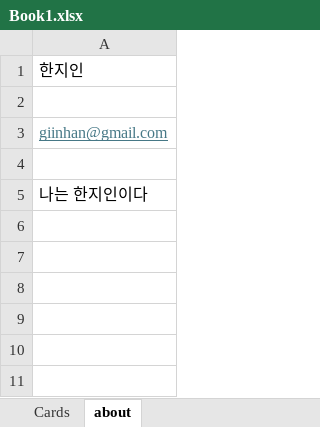
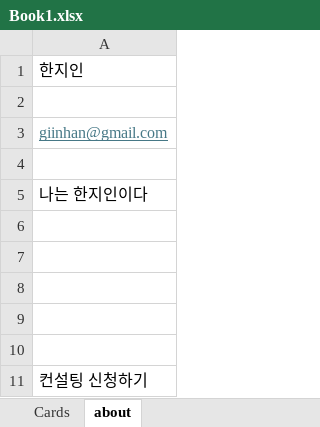
Before and after one commit to giinhan/giinhan.github.io, an Excel workbook: txt/Book1.xlsx, sheet about, drawn as a sheet; values as stored, in another font and other column widths than the file's, no borders; the diff names each change by its address in the sheet, - before the commit and + after, or states it on an @@ line.

```diff
--- a/txt/Book1.xlsx (sheet about)
+++ b/txt/Book1.xlsx (sheet about)
+row 6: (empty)
+row 7: (empty)
+row 8: (empty)
+row 9: (empty)
+row 10: (empty)
+row 11: 컨설팅 신청하기
```
Also changed, not shown: sheet Cards, 11 other files.
